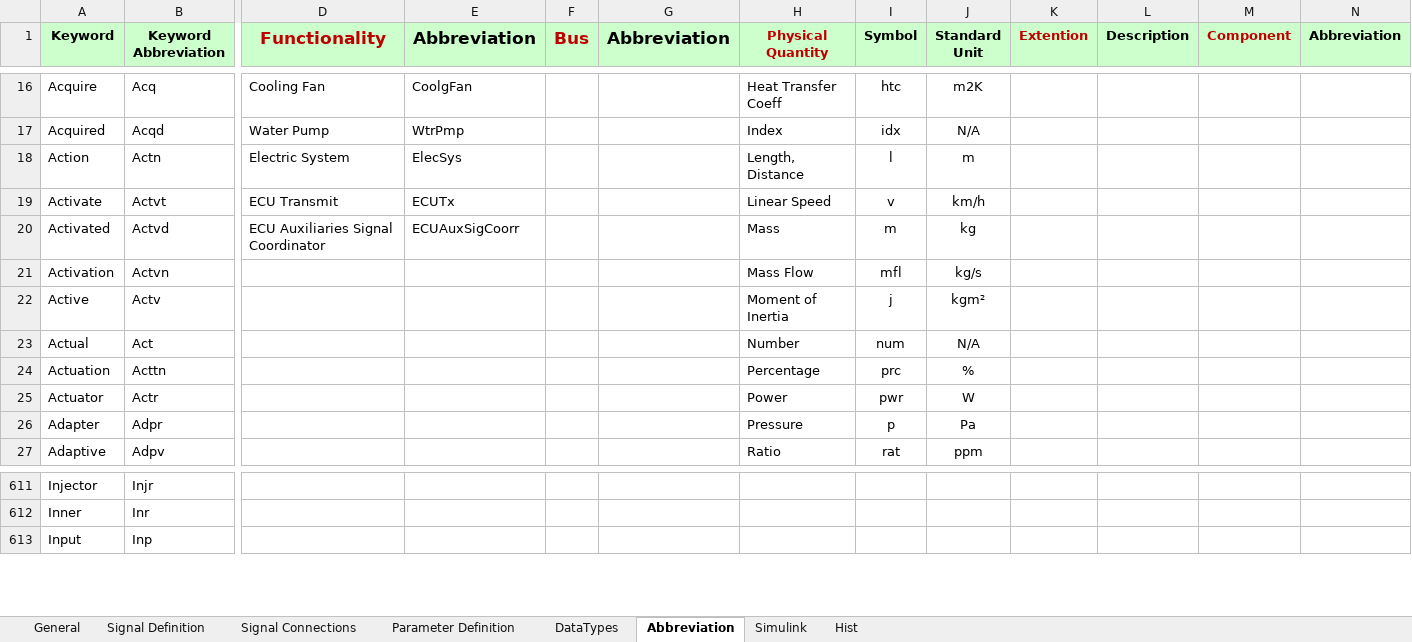
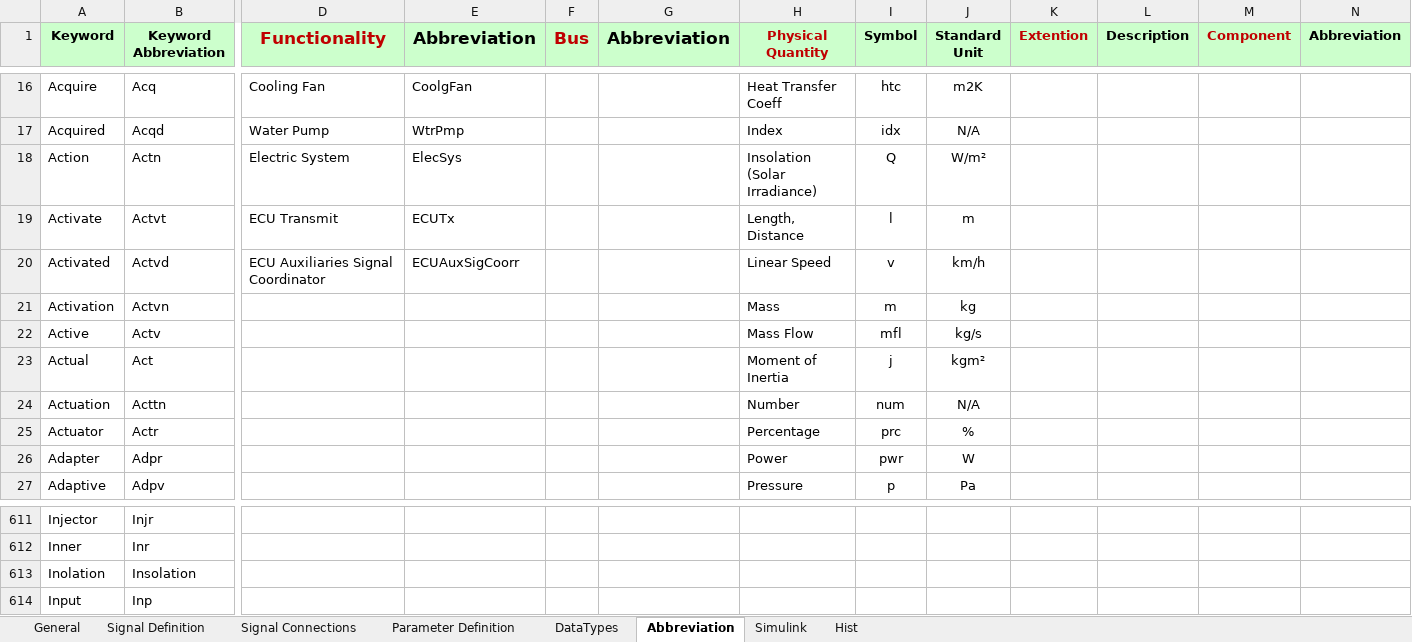
Before and after one commit to eozatay/optitruck_simulator, an Excel workbook: Environment_Specification.xlsm, sheet Abbreviation, drawn as a sheet; only a part is shown, gaps mark what is left out; values as stored, in another font and other column widths than the file's, no borders; rows hold the shown columns only; the diff covers the shown part only; the diff names each change by its address in the sheet, - before the commit and + after, or states it on an @@ line.

```diff
--- a/Environment_Specification.xlsm (sheet Abbreviation)
+++ b/Environment_Specification.xlsm (sheet Abbreviation)
-H18 (Physical Quantity): Length, Distance
+H18 (Physical Quantity): Insolation (Solar Irradiance)
-I18 (Symbol): l
+I18 (Symbol): Q
-J18 (Standard Unit): m
+J18 (Standard Unit): W/m²
-H19 (Physical Quantity): Linear Speed
+H19 (Physical Quantity): Length, Distance
-I19 (Symbol): v
+I19 (Symbol): l
-J19 (Standard Unit): km/h
+J19 (Standard Unit): m
-H20 (Physical Quantity): Mass
+H20 (Physical Quantity): Linear Speed
-I20 (Symbol): m
+I20 (Symbol): v
-J20 (Standard Unit): kg
+J20 (Standard Unit): km/h
-H21 (Physical Quantity): Mass Flow
+H21 (Physical Quantity): Mass
-I21 (Symbol): mfl
+I21 (Symbol): m
-J21 (Standard Unit): kg/s
+J21 (Standard Unit): kg
-H22 (Physical Quantity): Moment of Inertia
+H22 (Physical Quantity): Mass Flow
-I22 (Symbol): j
+I22 (Symbol): mfl
-J22 (Standard Unit): kgm²
+J22 (Standard Unit): kg/s
-H23 (Physical Quantity): Number
+H23 (Physical Quantity): Moment of Inertia
-I23 (Symbol): num
+I23 (Symbol): j
-J23 (Standard Unit): N/A
+J23 (Standard Unit): kgm²
-H24 (Physical Quantity): Percentage
+H24 (Physical Quantity): Number
-I24 (Symbol): prc
+I24 (Symbol): num
-J24 (Standard Unit): %
+J24 (Standard Unit): N/A
-H25 (Physical Quantity): Power
+H25 (Physical Quantity): Percentage
-I25 (Symbol): pwr
+I25 (Symbol): prc
-J25 (Standard Unit): W
+J25 (Standard Unit): %
-H26 (Physical Quantity): Pressure
+H26 (Physical Quantity): Power
-I26 (Symbol): p
+I26 (Symbol): pwr
-J26 (Standard Unit): Pa
+J26 (Standard Unit): W
-H27 (Physical Quantity): Ratio
+H27 (Physical Quantity): Pressure
-I27 (Symbol): rat
+I27 (Symbol): p
-J27 (Standard Unit): ppm
+J27 (Standard Unit): Pa
+row 613: Inolation | Insolation
```
Also changed, not shown: 47 edited cells elsewhere in this sheet, sheet Signal Connections, sheet Signal Definition, sheet Parameter Definition.
